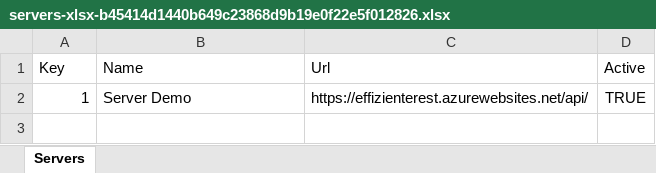
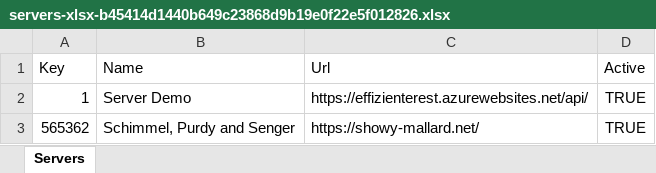
Before and after one commit to apis3445/PlaywrightFramewokr, an Excel workbook: 10/servers-xlsx-b45414d1440b649c23868d9b19e0f22e5f012826.xlsx, sheet Servers, drawn as a sheet; values as stored, in another font and other column widths than the file's, no borders; the diff names each change by its address in the sheet, - before the commit and + after, or states it on an @@ line.

```diff
--- a/10/servers-xlsx-b45414d1440b649c23868d9b19e0f22e5f012826.xlsx (sheet Servers)
+++ b/10/servers-xlsx-b45414d1440b649c23868d9b19e0f22e5f012826.xlsx (sheet Servers)
+row 3: 565362 | Schimmel, Purdy and Senger | https://showy-mallard.net/ | TRUE
```
Also changed, not shown: 34 other files.
